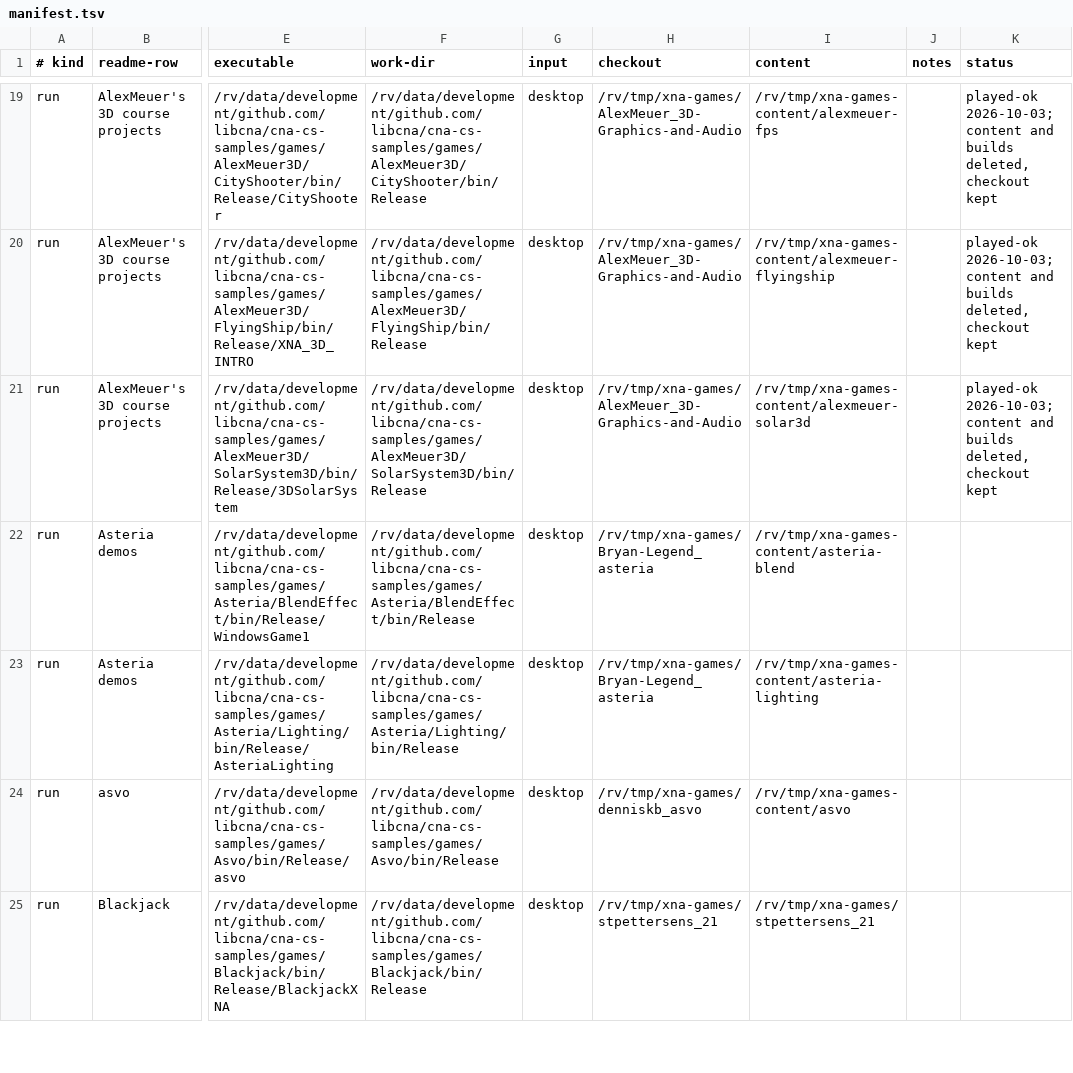
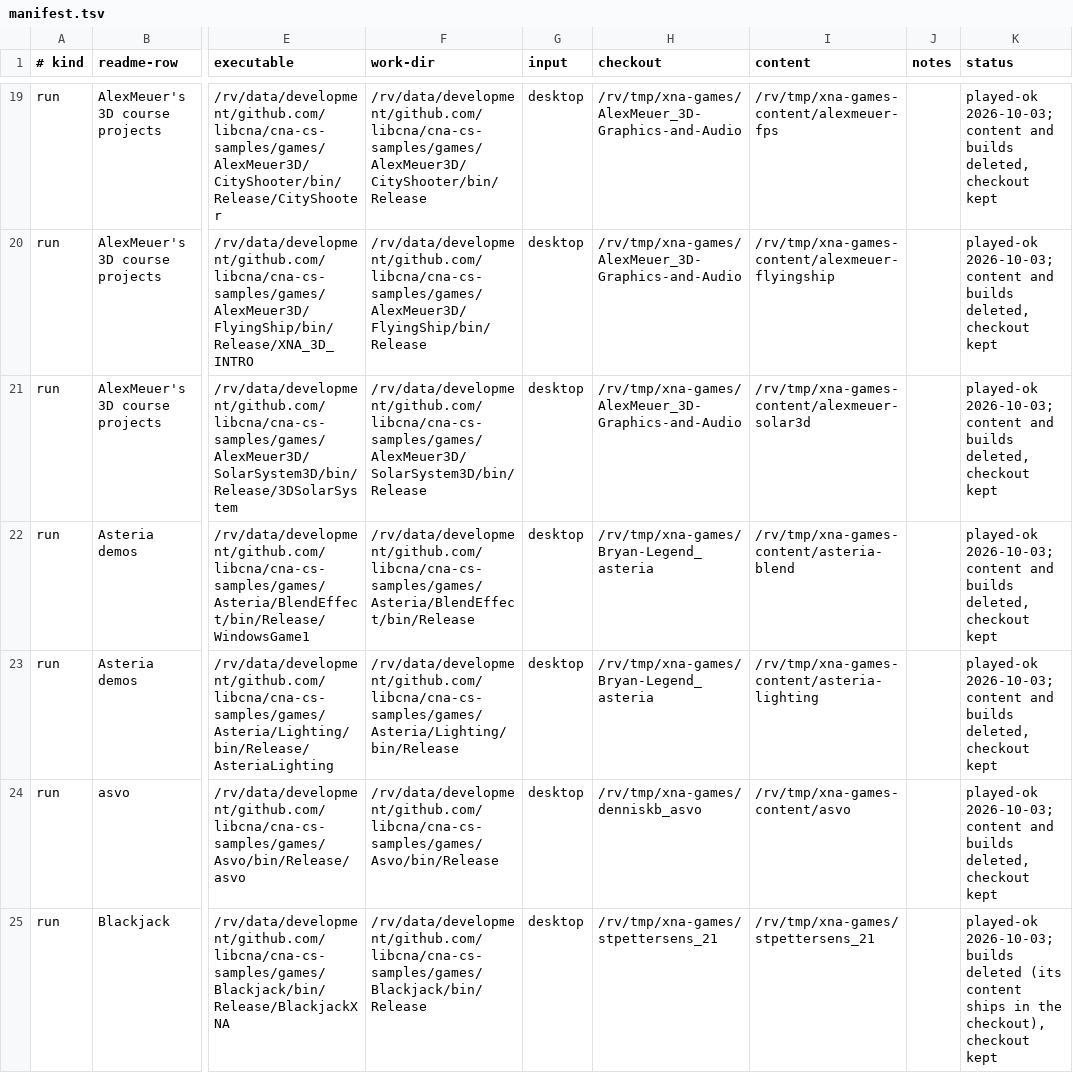
Before and after one commit to libcna/cna-cs-samples, a TSV file: games/manifest.tsv, drawn as a sheet; only a part is shown, gaps mark what is left out; the diff covers the shown part only; the diff names each change by its address in the sheet, - before the commit and + after, or states it on an @@ line.

Commit message:
games: manifest.tsv, the walk-through through row 32 (all played ok; content and builds deleted, checkouts kept)

```diff
--- a/games/manifest.tsv
+++ b/games/manifest.tsv
-K22:K24 (status): (empty)
+K22:K24 (status): played-ok 2026-10-03; content and builds deleted, checkout kept
-K25 (status): (empty)
+K25 (status): played-ok 2026-10-03; builds deleted (its content ships in the checkout), checkout kept
```
Also changed, not shown: 11 edited cells elsewhere in this file.
